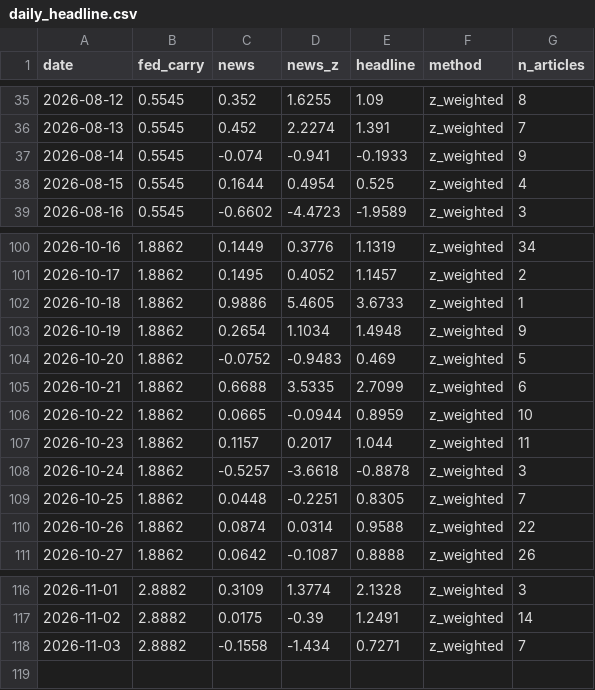
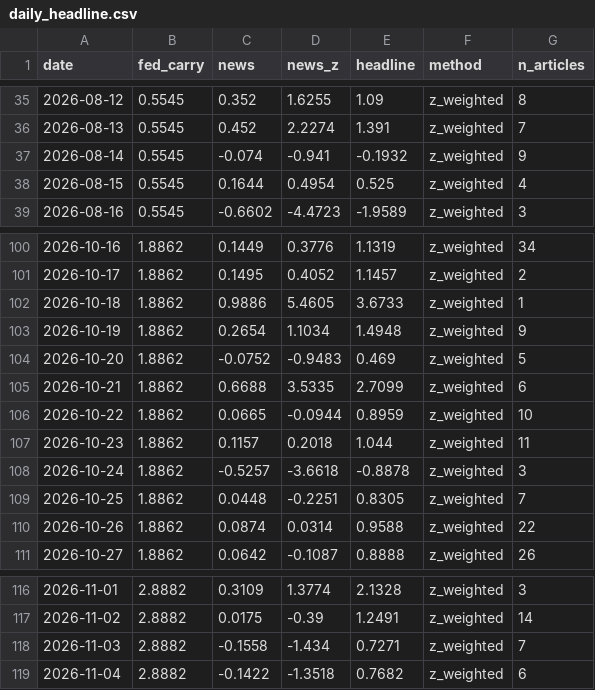
Before and after one commit to 2026-AICP/fomc-sentiment-agents, a CSV file: outputs/daily_headline.csv, drawn as a sheet; only a part is shown, gaps mark what is left out.

```diff
--- a/outputs/daily_headline.csv
+++ b/outputs/daily_headline.csv
@@ -36,3 +36,3 @@ date,fed_carry,news,news_z,headline,method,n_articles
 2026-08-13,0.5545,0.452,2.2274,1.391,z_weighted,7
-2026-08-14,0.5545,-0.074,-0.941,-0.1933,z_weighted,9
+2026-08-14,0.5545,-0.074,-0.941,-0.1932,z_weighted,9
 2026-08-15,0.5545,0.1644,0.4954,0.525,z_weighted,4
@@ -106,3 +106,3 @@ date,fed_carry,news,news_z,headline,method,n_articles
 2026-10-22,1.8862,0.0665,-0.0944,0.8959,z_weighted,10
-2026-10-23,1.8862,0.1157,0.2017,1.044,z_weighted,11
+2026-10-23,1.8862,0.1157,0.2018,1.044,z_weighted,11
 2026-10-24,1.8862,-0.5257,-3.6618,-0.8878,z_weighted,3
@@ -118 +118,2 @@ date,fed_carry,news,news_z,headline,method,n_articles
 2026-11-03,2.8882,-0.1558,-1.434,0.7271,z_weighted,7
+2026-11-04,2.8882,-0.1422,-1.3518,0.7682,z_weighted,6
```
Also changed, not shown: outputs/daily_signals.csv, outputs/news_index_live.csv, 11 other files.
